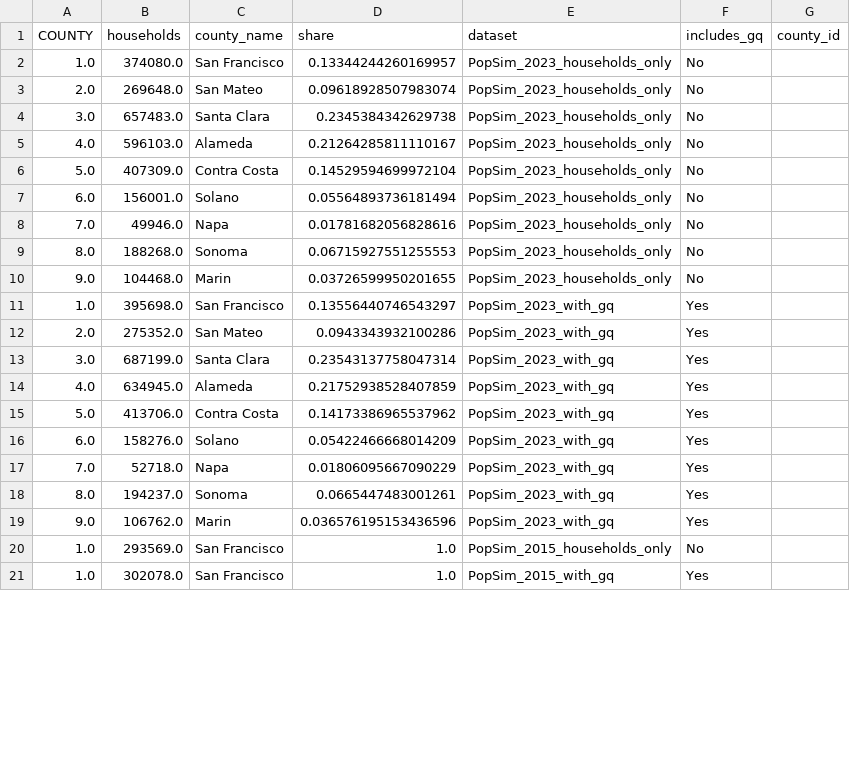
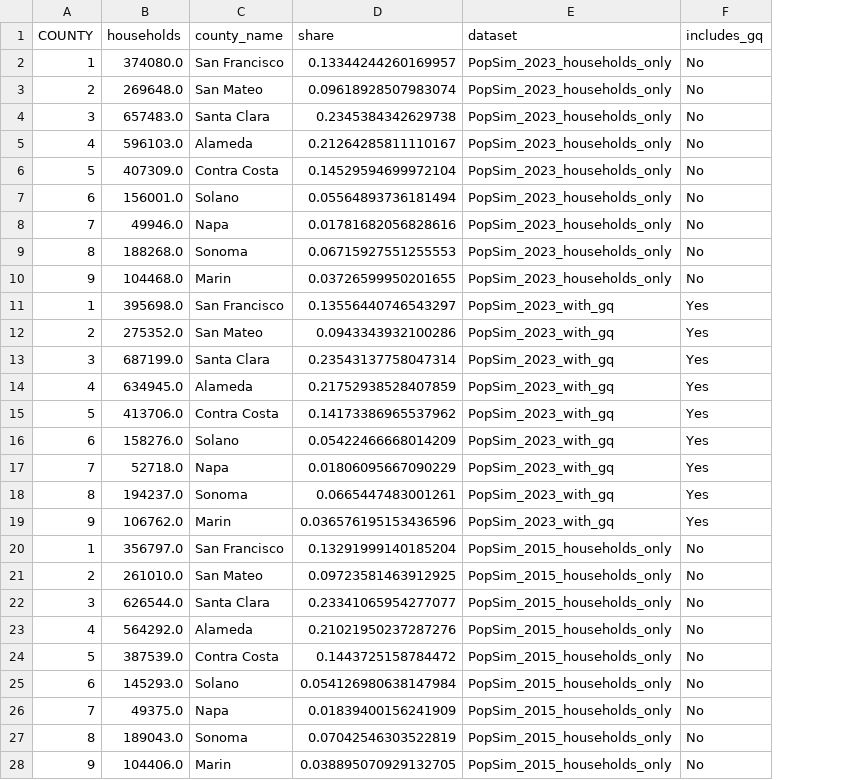
Before and after one commit to BayAreaMetro/populationsim, a CSV file: bay_area/output_2023/aggregate_summaries/households_by_county.csv, drawn as a sheet; only a part is shown; removed rows and columns are numbered as before the commit, all else as after; the diff covers the shown part only; the diff names each change by its address in the sheet, - before the commit and + after, or states it on an @@ line.

Commit message:
adding some more aggregate summaries

```diff
--- a/bay_area/output_2023/aggregate_summaries/households_by_county.csv
+++ b/bay_area/output_2023/aggregate_summaries/households_by_county.csv
-column G (county_id), empty
-A2 (COUNTY): 1.0
+A2 (COUNTY): 1
-A3 (COUNTY): 2.0
+A3 (COUNTY): 2
-A4 (COUNTY): 3.0
+A4 (COUNTY): 3
-A5 (COUNTY): 4.0
+A5 (COUNTY): 4
-A6 (COUNTY): 5.0
+A6 (COUNTY): 5
-A7 (COUNTY): 6.0
+A7 (COUNTY): 6
-A8 (COUNTY): 7.0
+A8 (COUNTY): 7
-A9 (COUNTY): 8.0
+A9 (COUNTY): 8
-A10 (COUNTY): 9.0
+A10 (COUNTY): 9
-A11 (COUNTY): 1.0
+A11 (COUNTY): 1
-A12 (COUNTY): 2.0
+A12 (COUNTY): 2
-A13 (COUNTY): 3.0
+A13 (COUNTY): 3
-A14 (COUNTY): 4.0
+A14 (COUNTY): 4
-A15 (COUNTY): 5.0
+A15 (COUNTY): 5
-A16 (COUNTY): 6.0
+A16 (COUNTY): 6
-A17 (COUNTY): 7.0
+A17 (COUNTY): 7
-A18 (COUNTY): 8.0
+A18 (COUNTY): 8
-A19 (COUNTY): 9.0
+A19 (COUNTY): 9
-A20 (COUNTY): 1.0
+A20 (COUNTY): 1
-B20 (households): 293569.0
+B20 (households): 356797.0
-D20 (share): 1.0
+D20 (share): 0.13291999140185204
-row 21: 1.0 | 302078.0 | San Francisco | 1.0 | PopSim_2015_with_gq | Yes
+row 21: 2 | 261010.0 | San Mateo | 0.09723581463912925 | PopSim_2015_households_only | No
+row 22: 3 | 626544.0 | Santa Clara | 0.23341065954277077 | PopSim_2015_households_only | No
+row 23: 4 | 564292.0 | Alameda | 0.21021950237287276 | PopSim_2015_households_only | No
+row 24: 5 | 387539.0 | Contra Costa | 0.1443725158784472 | PopSim_2015_households_only | No
+row 25: 6 | 145293.0 | Solano | 0.054126980638147984 | PopSim_2015_households_only | No
+row 26: 7 | 49375.0 | Napa | 0.01839400156241909 | PopSim_2015_households_only | No
+row 27: 8 | 189043.0 | Sonoma | 0.07042546303522819 | PopSim_2015_households_only | No
+row 28: 9 | 104406.0 | Marin | 0.038895070929132705 | PopSim_2015_households_only | No
```
Also changed, not shown: 9 added rows and 18 edited cells elsewhere in this file, bay_area/output_2023/aggregate_summaries/household_size_2015.csv, bay_area/output_2023/aggregate_summaries/household_size_2023.csv, 20 other files.
